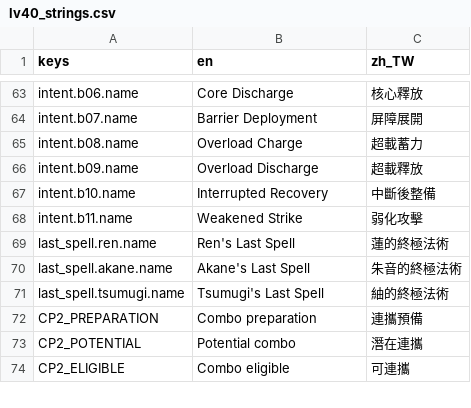
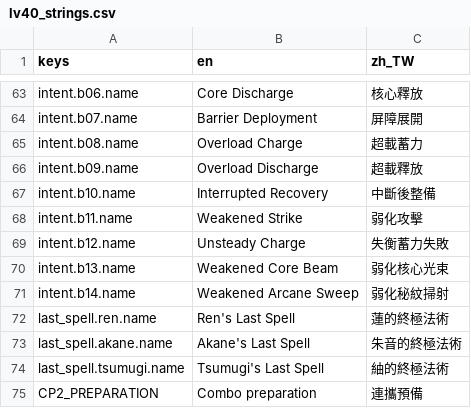
Before and after one commit to KuroNekoLi/arbitrium-nexus-godot, a CSV file: resources/ui/lv40_strings.csv, drawn as a sheet; only a part is shown, gaps mark what is left out; the shorter side is filled out with more unchanged rows.

```diff
--- a/resources/ui/lv40_strings.csv
+++ b/resources/ui/lv40_strings.csv
@@ -68,2 +68,5 @@ intent.b10.name,Interrupted Recovery,中斷後整備
 intent.b11.name,Weakened Strike,弱化攻擊
+intent.b12.name,Unsteady Charge,失衡蓄力失敗
+intent.b13.name,Weakened Core Beam,弱化核心光束
+intent.b14.name,Weakened Arcane Sweep,弱化秘紋掃射
 last_spell.ren.name,Ren's Last Spell,蓮的終極法術
```
Also changed, not shown: 4 other files.
